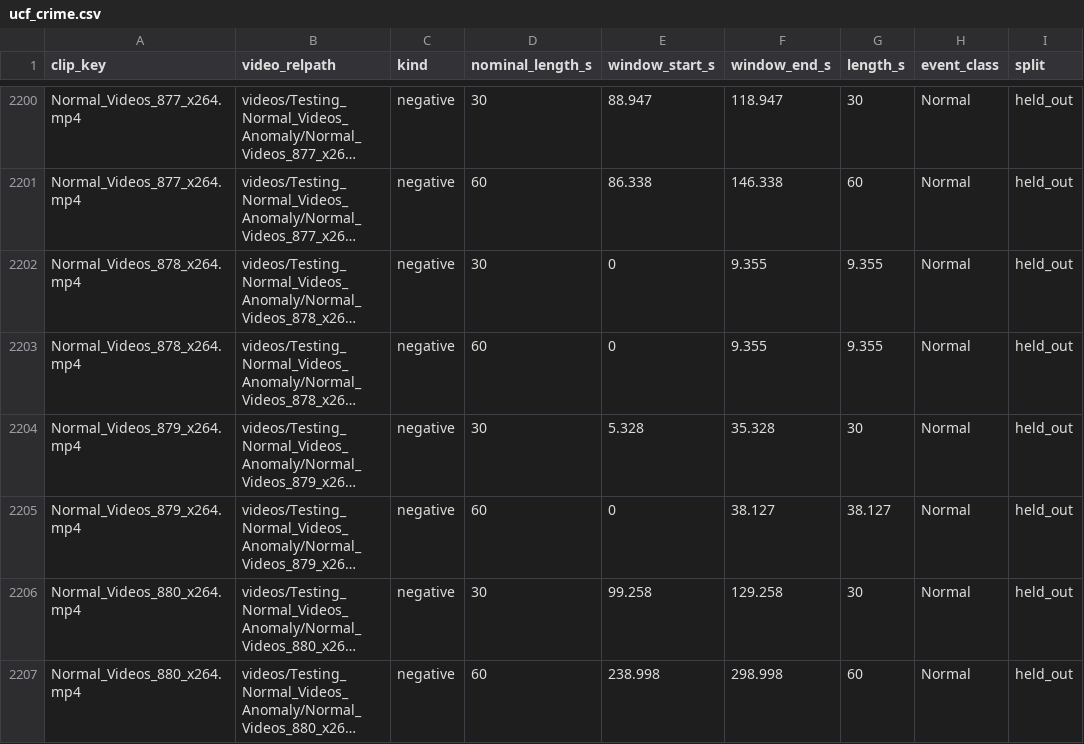
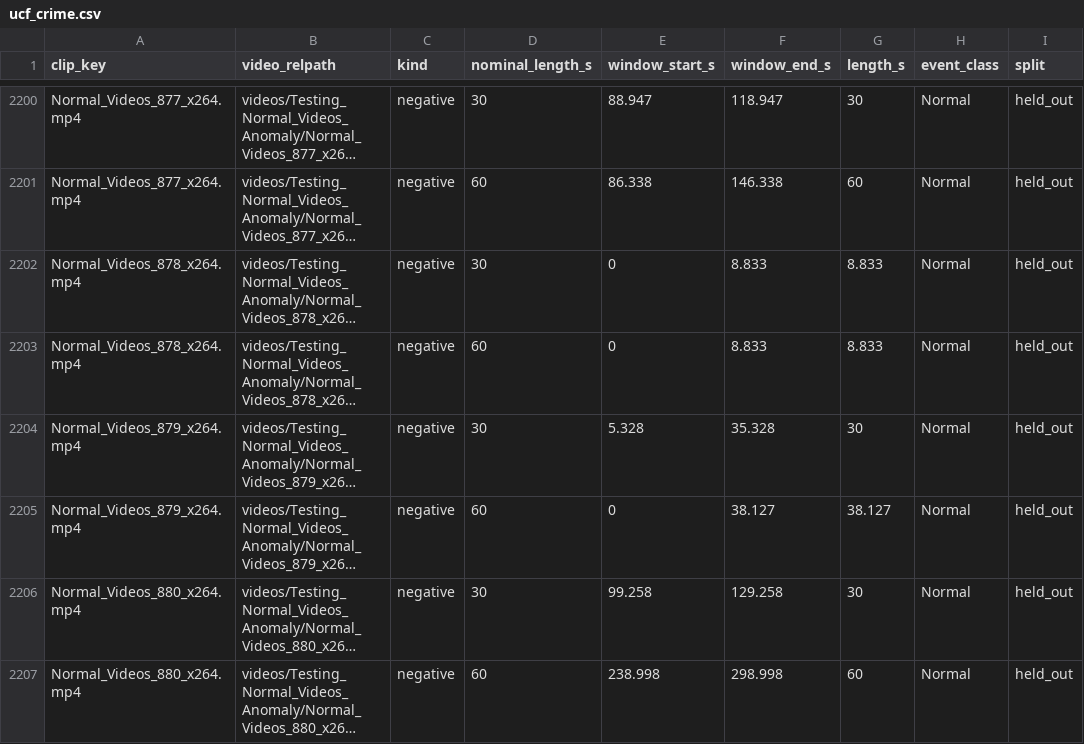
Before and after one commit to OmniSight-team/omnisight, a CSV file: datasets/windows/ucf_crime.csv, drawn as a sheet; only a part is shown, gaps mark what is left out; long unchanged cells end in …; the diff covers the shown part only; the diff names each change by its address in the sheet, - before the commit and + after, or states it on an @@ line.

Commit message:
fix: end UCF-Crime's negative windows at the last frame the video decodes

```diff
--- a/datasets/windows/ucf_crime.csv
+++ b/datasets/windows/ucf_crime.csv
-F2202:F2203 (window_end_s): 9.355
+F2202:F2203 (window_end_s): 8.833
-G2202:G2203 (length_s): 9.355
+G2202:G2203 (length_s): 8.833
```
Also changed, not shown: 109 edited cells elsewhere in this file, 7 other files.
